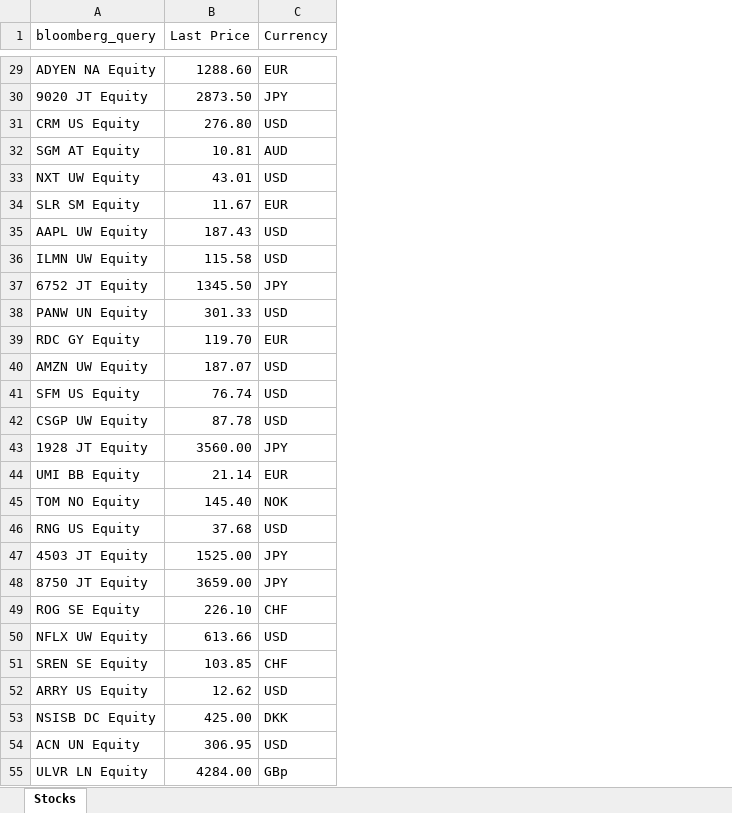
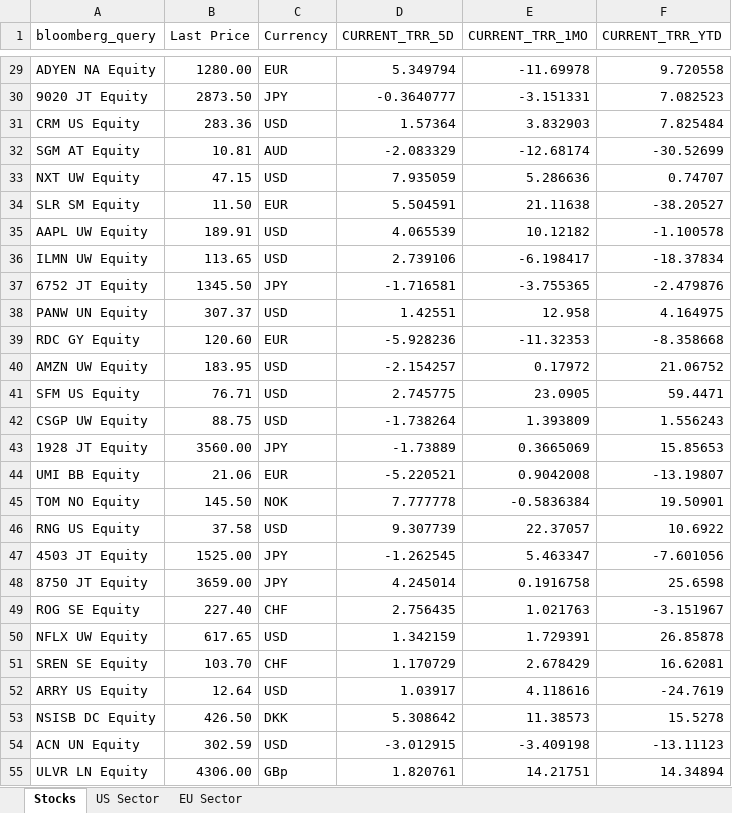
Before and after one commit to ssymhoven/megatrends, an Excel workbook: single-stocks.xlsx, sheet Stocks, drawn as a sheet; only a part is shown, gaps mark what is left out; values as stored, in another font and other column widths than the file's, no borders; table styles not drawn; the diff covers the shown part only; the diff names each change by its address in the sheet, - before the commit and + after, or states it on an @@ line.

```diff
--- a/single-stocks.xlsx (sheet Stocks)
+++ b/single-stocks.xlsx (sheet Stocks)
+sheet tab: US Sector
+sheet tab: EU Sector
+column D (CURRENT_TRR_5D), rows 29-55: 5.349794 | -0.3640777 | 1.57364 | -2.083329 | 7.935059 | 5.504591 | 4.065539 | 2.739106 | -1.716581 | 1.42551 | -5.928236 | -2.154257 | 2.745775 | -1.738264 | -1.73889 | -5.220521 | 7.777778 | 9.307739 | -1.262545 | 4.245014 | 2.756435 | 1.342159 | 1.170729 | 1.03917 | 5.308642 | -3.012915 | 1.820761
+column E (CURRENT_TRR_1MO), rows 29-55: -11.69978 | -3.151331 | 3.832903 | -12.68174 | 5.286636 | 21.11638 | 10.12182 | -6.198417 | -3.755365 | 12.958 | -11.32353 | 0.17972 | 23.0905 | 1.393809 | 0.3665069 | 0.9042008 | -0.5836384 | 22.37057 | 5.463347 | 0.1916758 | 1.021763 | 1.729391 | 2.678429 | 4.118616 | 11.38573 | -3.409198 | 14.21751
+column F (CURRENT_TRR_YTD), rows 29-55: 9.720558 | 7.082523 | 7.825484 | -30.52699 | 0.74707 | -38.20527 | -1.100578 | -18.37834 | -2.479876 | 4.164975 | -8.358668 | 21.06752 | 59.4471 | 1.556243 | 15.85653 | -13.19807 | 19.50901 | 10.6922 | -7.601056 | 25.6598 | -3.151967 | 26.85878 | 16.62081 | -24.7619 | 15.5278 | -13.11123 | 14.34894
-B29 (Last Price): 1288.60
+B29 (Last Price): 1280.00
-B31 (Last Price): 276.80
+B31 (Last Price): 283.36
-B33 (Last Price): 43.01
+B33 (Last Price): 47.15
-B34 (Last Price): 11.67
+B34 (Last Price): 11.50
-B35 (Last Price): 187.43
+B35 (Last Price): 189.91
-B36 (Last Price): 115.58
+B36 (Last Price): 113.65
-B38 (Last Price): 301.33
+B38 (Last Price): 307.37
-B39 (Last Price): 119.70
+B39 (Last Price): 120.60
-B40 (Last Price): 187.07
+B40 (Last Price): 183.95
-B41 (Last Price): 76.74
+B41 (Last Price): 76.71
-B42 (Last Price): 87.78
+B42 (Last Price): 88.75
-B44 (Last Price): 21.14
+B44 (Last Price): 21.06
-B45 (Last Price): 145.40
+B45 (Last Price): 145.50
-B46 (Last Price): 37.68
+B46 (Last Price): 37.58
-B49 (Last Price): 226.10
+B49 (Last Price): 227.40
-B50 (Last Price): 613.66
+B50 (Last Price): 617.65
-B51 (Last Price): 103.85
+B51 (Last Price): 103.70
-B52 (Last Price): 12.62
+B52 (Last Price): 12.64
-B53 (Last Price): 425.00
+B53 (Last Price): 426.50
-B54 (Last Price): 306.95
+B54 (Last Price): 302.59
-B55 (Last Price): 4284.00
+B55 (Last Price): 4306.00
```
Also changed, not shown: 348 edited cells elsewhere in this sheet, 6 other files.
